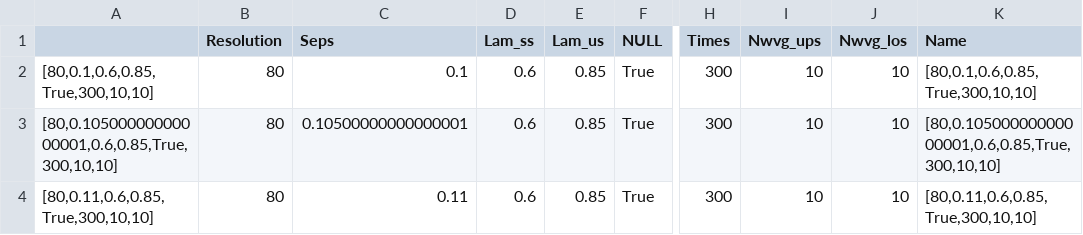
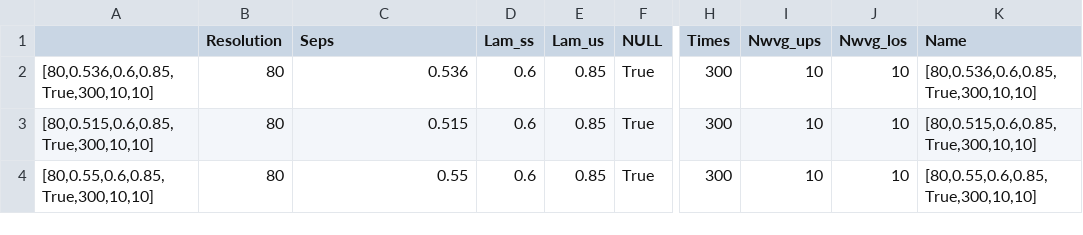
Before and after one commit to jmiu19/MEEP_Simulation, a CSV file: coupled_nanobeams_asymmetric_waveguide/parameters.csv, drawn as a sheet; only a part is shown, gaps mark what is left out; the diff names each change by its address in the sheet, - before the commit and + after, or states it on an @@ line.

Commit message:
finished single cavity sweeping Nwvg with fixed length (15 holes length), started asymmetric coupling varification

```diff
--- a/coupled_nanobeams_asymmetric_waveguide/parameters.csv
+++ b/coupled_nanobeams_asymmetric_waveguide/parameters.csv
-A2: [80,0.1,0.6,0.85,True,300,10,10]
+A2: [80,0.536,0.6,0.85,True,300,10,10]
-C2 (Seps): 0.1
+C2 (Seps): 0.536
-K2 (Name): [80,0.1,0.6,0.85,True,300,10,10]
+K2 (Name): [80,0.536,0.6,0.85,True,300,10,10]
-A3: [80,0.10500000000000001,0.6,0.85,True,300,10,10]
+A3: [80,0.515,0.6,0.85,True,300,10,10]
-C3 (Seps): 0.10500000000000001
+C3 (Seps): 0.515
-K3 (Name): [80,0.10500000000000001,0.6,0.85,True,300,10,10]
+K3 (Name): [80,0.515,0.6,0.85,True,300,10,10]
-A4: [80,0.11,0.6,0.85,True,300,10,10]
+A4: [80,0.55,0.6,0.85,True,300,10,10]
-C4 (Seps): 0.11
+C4 (Seps): 0.55
-K4 (Name): [80,0.11,0.6,0.85,True,300,10,10]
+K4 (Name): [80,0.55,0.6,0.85,True,300,10,10]
```
Also changed, not shown: 40 other files.
